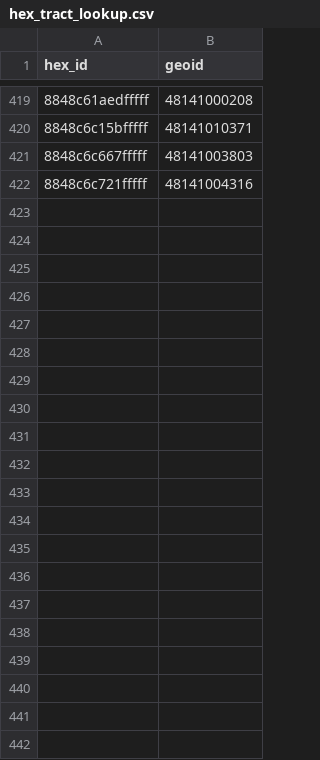
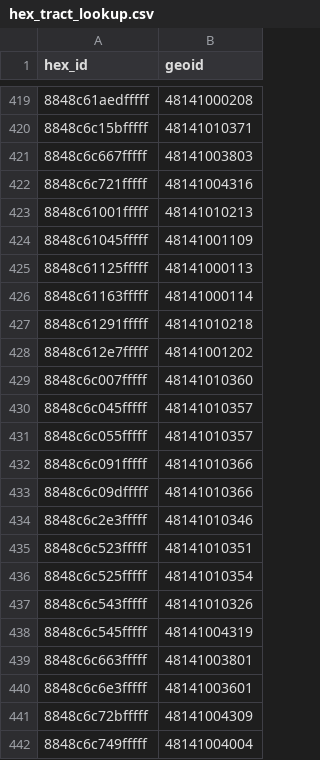
Before and after one commit to hoffmanap/rentcast_ep, a CSV file: ami-feasibility/hex_tract_lookup.csv, drawn as a sheet; only a part is shown, gaps mark what is left out; the diff names each change by its address in the sheet, - before the commit and + after, or states it on an @@ line.

```diff
--- a/ami-feasibility/hex_tract_lookup.csv
+++ b/ami-feasibility/hex_tract_lookup.csv
+row 423: 8848c61001fffff | 48141010213
+row 424: 8848c61045fffff | 48141001109
+row 425: 8848c61125fffff | 48141000113
+row 426: 8848c61163fffff | 48141000114
+row 427: 8848c61291fffff | 48141010218
+row 428: 8848c612e7fffff | 48141001202
+row 429: 8848c6c007fffff | 48141010360
+row 430: 8848c6c045fffff | 48141010357
+row 431: 8848c6c055fffff | 48141010357
+row 432: 8848c6c091fffff | 48141010366
+row 433: 8848c6c09dfffff | 48141010366
+row 434: 8848c6c2e3fffff | 48141010346
+row 435: 8848c6c523fffff | 48141010351
+row 436: 8848c6c525fffff | 48141010354
+row 437: 8848c6c543fffff | 48141010326
+row 438: 8848c6c545fffff | 48141004319
+row 439: 8848c6c663fffff | 48141003801
+row 440: 8848c6c6e3fffff | 48141003601
+row 441: 8848c6c72bfffff | 48141004309
+row 442: 8848c6c749fffff | 48141004004
```
Also changed, not shown: ami-feasibility/ami_affordability_history.csv, 1 other file.
